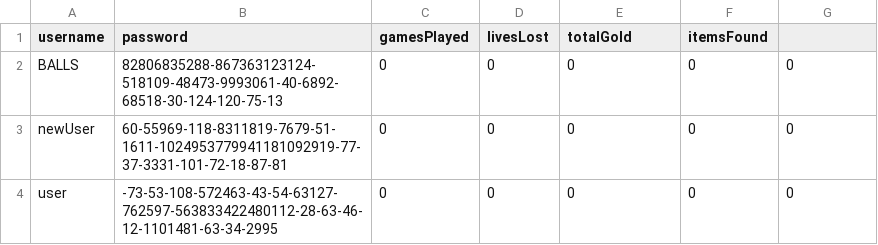
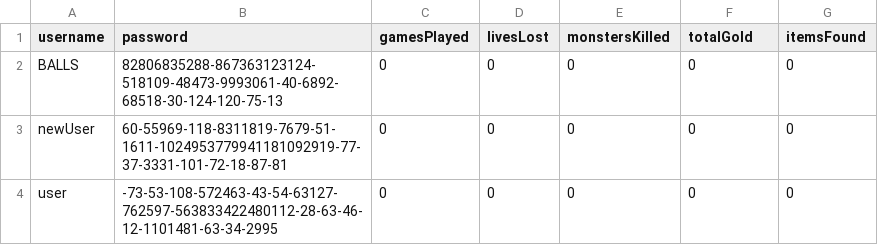
Before and after one commit to noahlago/MultiUserDungeon, a CSV file: data/profiles.csv, drawn as a sheet.

Commit message:
added column to profiles.csv

```diff
--- a/data/profiles.csv
+++ b/data/profiles.csv
@@ -1,2 +1,2 @@
-username,password,gamesPlayed,livesLost,totalGold,itemsFound
+username,password,gamesPlayed,livesLost,monstersKilled,totalGold,itemsFound
 BALLS,82806835288-867363123124-518109-48473-9993061-40-6892-68518-30-124-120-75-13,0,0,0,0,0
```
